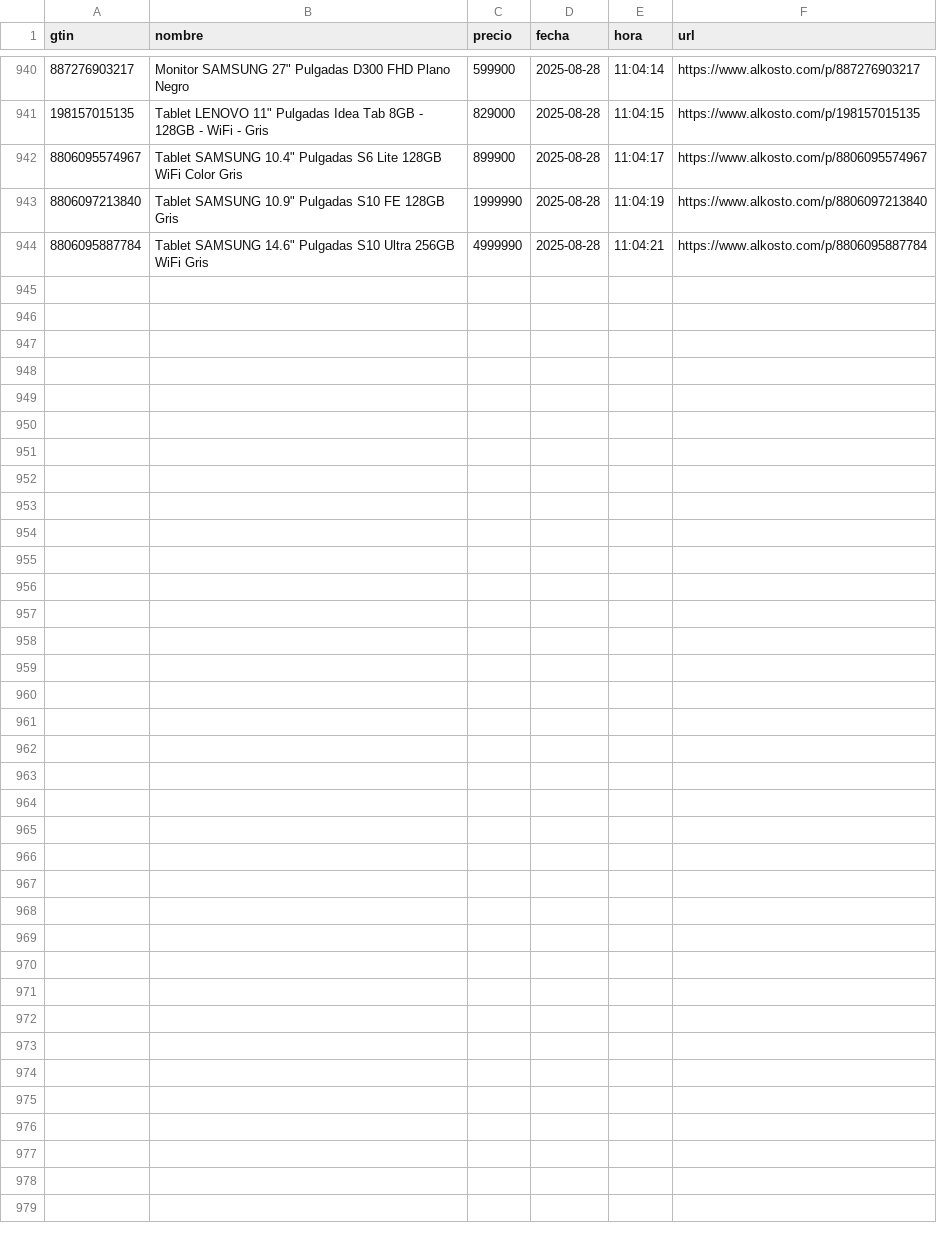
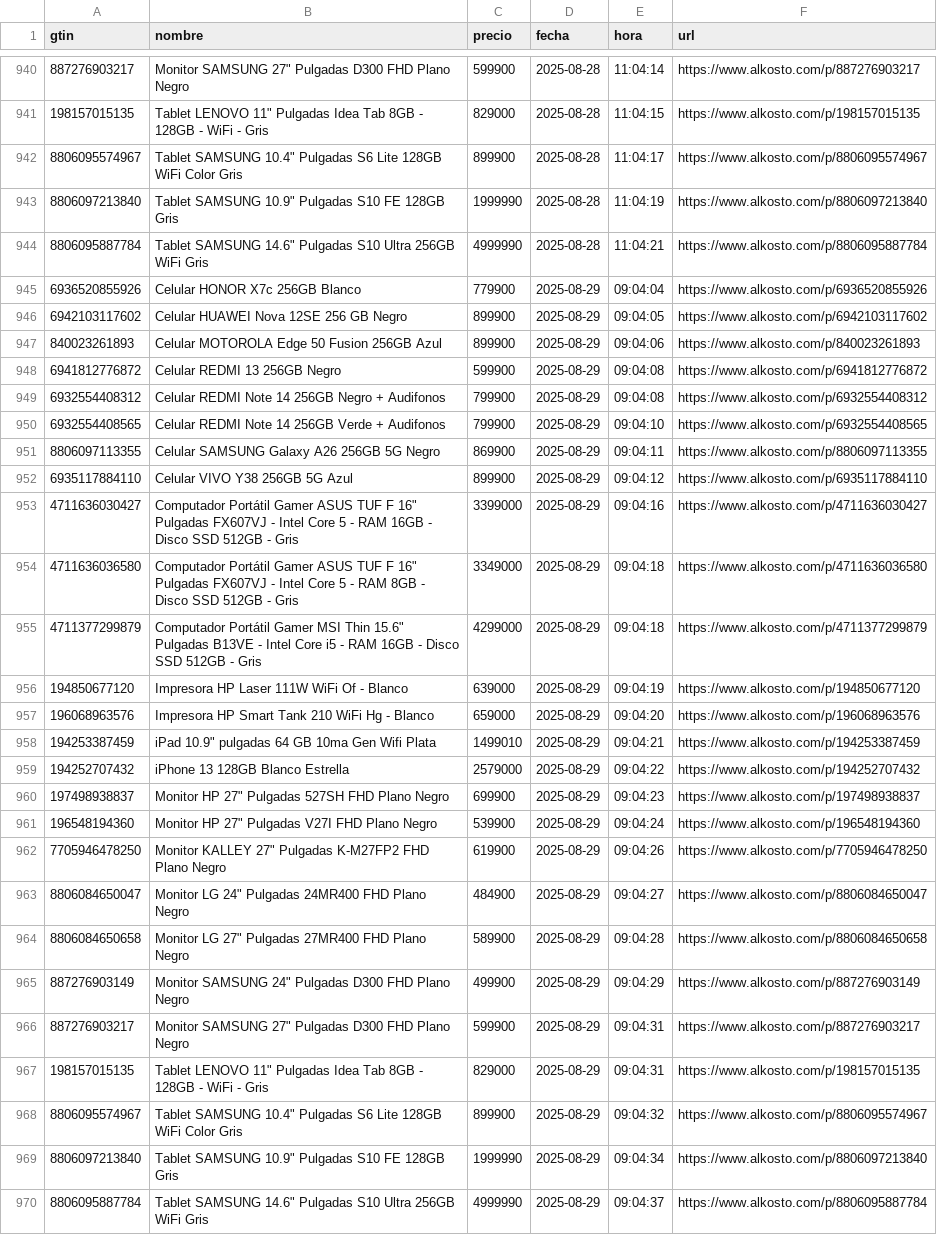
Before and after one commit to Devin-mac/AlkostoAlertPrice, a CSV file: productos.csv, drawn as a sheet; only a part is shown, gaps mark what is left out; the diff names each change by its address in the sheet, - before the commit and + after, or states it on an @@ line.

```diff
--- a/productos.csv
+++ b/productos.csv
+row 945: 6936520855926 | Celular HONOR X7c 256GB Blanco | 779900 | 2025-08-29 | 09:04:04 | https://www.alkosto.com/p/6936520855926
+row 946: 6942103117602 | Celular HUAWEI Nova 12SE 256 GB Negro | 899900 | 2025-08-29 | 09:04:05 | https://www.alkosto.com/p/6942103117602
+row 947: 840023261893 | Celular MOTOROLA Edge 50 Fusion 256GB Azul | 899900 | 2025-08-29 | 09:04:06 | https://www.alkosto.com/p/840023261893
+row 948: 6941812776872 | Celular REDMI 13 256GB Negro | 599900 | 2025-08-29 | 09:04:08 | https://www.alkosto.com/p/6941812776872
+row 949: 6932554408312 | Celular REDMI Note 14 256GB Negro + Audifonos | 799900 | 2025-08-29 | 09:04:08 | https://www.alkosto.com/p/6932554408312
+row 950: 6932554408565 | Celular REDMI Note 14 256GB Verde + Audifonos | 799900 | 2025-08-29 | 09:04:10 | https://www.alkosto.com/p/6932554408565
+row 951: 8806097113355 | Celular SAMSUNG Galaxy A26 256GB 5G Negro | 869900 | 2025-08-29 | 09:04:11 | https://www.alkosto.com/p/8806097113355
+row 952: 6935117884110 | Celular VIVO Y38 256GB 5G Azul | 899900 | 2025-08-29 | 09:04:12 | https://www.alkosto.com/p/6935117884110
+row 953: 4711636030427 | Computador Portátil Gamer ASUS TUF F 16" Pulgadas FX607VJ - Intel Core 5 - RAM 16GB - Disco SSD 512GB - Gris | 3399000 | 2025-08-29 | 09:04:16 | https://www.alkosto.com/p/4711636030427
+row 954: 4711636036580 | Computador Portátil Gamer ASUS TUF F 16" Pulgadas FX607VJ - Intel Core 5 - RAM 8GB - Disco SSD 512GB - Gris | 3349000 | 2025-08-29 | 09:04:18 | https://www.alkosto.com/p/4711636036580
+row 955: 4711377299879 | Computador Portátil Gamer MSI Thin 15.6" Pulgadas B13VE - Intel Core i5 - RAM 16GB - Disco SSD 512GB - Gris | 4299000 | 2025-08-29 | 09:04:18 | https://www.alkosto.com/p/4711377299879
+row 956: 194850677120 | Impresora HP Laser 111W WiFi Of - Blanco | 639000 | 2025-08-29 | 09:04:19 | https://www.alkosto.com/p/194850677120
+row 957: 196068963576 | Impresora HP Smart Tank 210 WiFi Hg - Blanco | 659000 | 2025-08-29 | 09:04:20 | https://www.alkosto.com/p/196068963576
+row 958: 194253387459 | iPad 10.9" pulgadas 64 GB 10ma Gen Wifi Plata | 1499010 | 2025-08-29 | 09:04:21 | https://www.alkosto.com/p/194253387459
+row 959: 194252707432 | iPhone 13 128GB Blanco Estrella | 2579000 | 2025-08-29 | 09:04:22 | https://www.alkosto.com/p/194252707432
+row 960: 197498938837 | Monitor HP 27" Pulgadas 527SH FHD Plano Negro | 699900 | 2025-08-29 | 09:04:23 | https://www.alkosto.com/p/197498938837
+row 961: 196548194360 | Monitor HP 27" Pulgadas V27I FHD Plano Negro | 539900 | 2025-08-29 | 09:04:24 | https://www.alkosto.com/p/196548194360
+row 962: 7705946478250 | Monitor KALLEY 27" Pulgadas K-M27FP2 FHD Plano Negro | 619900 | 2025-08-29 | 09:04:26 | https://www.alkosto.com/p/7705946478250
+row 963: 8806084650047 | Monitor LG 24" Pulgadas 24MR400 FHD Plano Negro | 484900 | 2025-08-29 | 09:04:27 | https://www.alkosto.com/p/8806084650047
+row 964: 8806084650658 | Monitor LG 27" Pulgadas 27MR400 FHD Plano Negro | 589900 | 2025-08-29 | 09:04:28 | https://www.alkosto.com/p/8806084650658
+row 965: 887276903149 | Monitor SAMSUNG 24" Pulgadas D300 FHD Plano Negro | 499900 | 2025-08-29 | 09:04:29 | https://www.alkosto.com/p/887276903149
+row 966: 887276903217 | Monitor SAMSUNG 27" Pulgadas D300 FHD Plano Negro | 599900 | 2025-08-29 | 09:04:31 | https://www.alkosto.com/p/887276903217
+row 967: 198157015135 | Tablet LENOVO 11" Pulgadas Idea Tab 8GB - 128GB - WiFi - Gris | 829000 | 2025-08-29 | 09:04:31 | https://www.alkosto.com/p/198157015135
+row 968: 8806095574967 | Tablet SAMSUNG 10.4" Pulgadas S6 Lite 128GB WiFi Color Gris | 899900 | 2025-08-29 | 09:04:32 | https://www.alkosto.com/p/8806095574967
+row 969: 8806097213840 | Tablet SAMSUNG 10.9" Pulgadas S10 FE 128GB Gris | 1999990 | 2025-08-29 | 09:04:34 | https://www.alkosto.com/p/8806097213840
+row 970: 8806095887784 | Tablet SAMSUNG 14.6" Pulgadas S10 Ultra 256GB WiFi Gris | 4999990 | 2025-08-29 | 09:04:37 | https://www.alkosto.com/p/8806095887784
```
Also changed, not shown: 1 other file.
